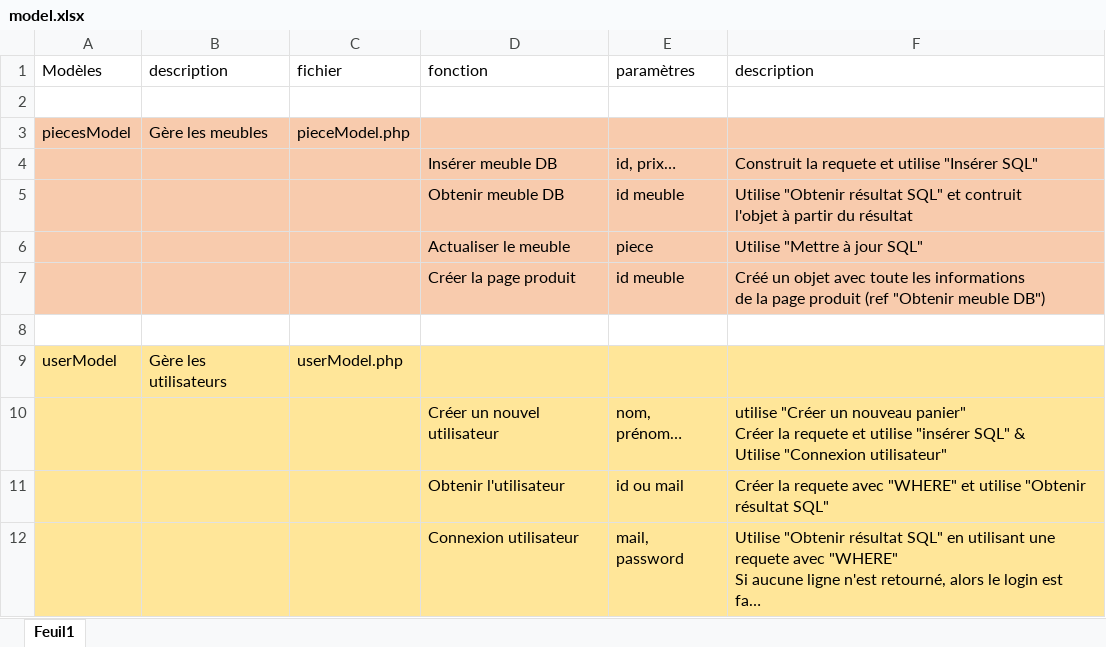
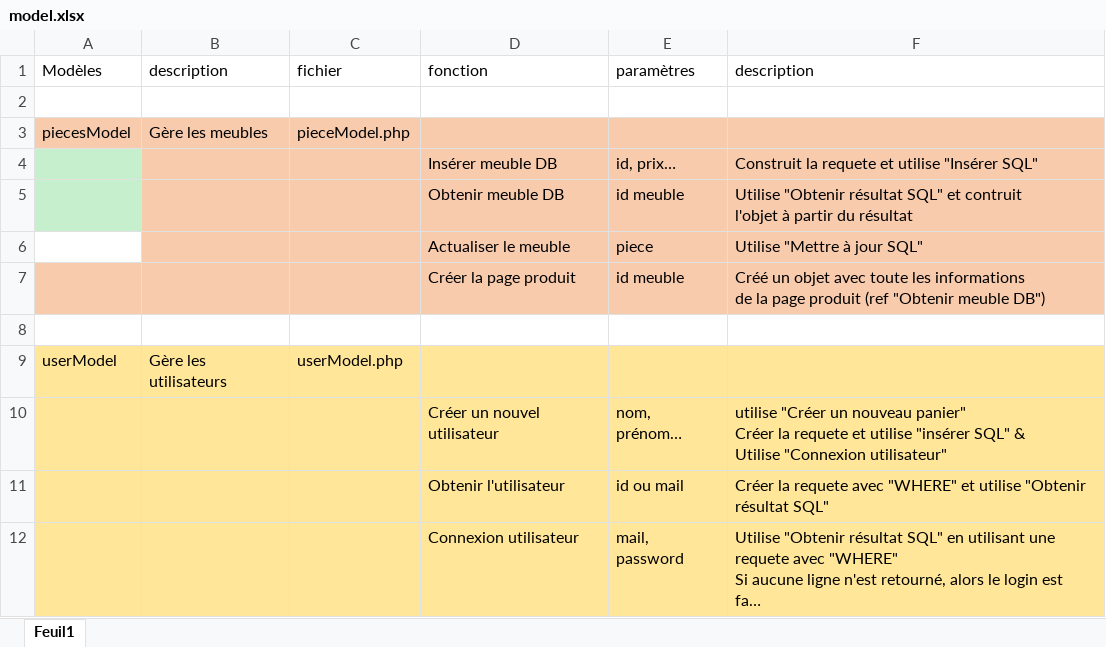
Before and after one commit to TeoConan/ATHome, an Excel workbook: model.xlsx, sheet Feuil1, drawn as a sheet; only a part is shown; long unchanged cells end in …; values as stored, in another font and other column widths than the file's, no borders; the diff names each change by its address in the sheet, - before the commit and + after, or states it on an @@ line.

```diff
--- a/model.xlsx (sheet Feuil1)
+++ b/model.xlsx (sheet Feuil1)
-A4:A5 fill: #F8CBAD
+A4:A5 fill: #C6EFCE
-A6 fill: #F8CBAD
+A6 fill: none
```
Also changed, not shown: 16 other files.
